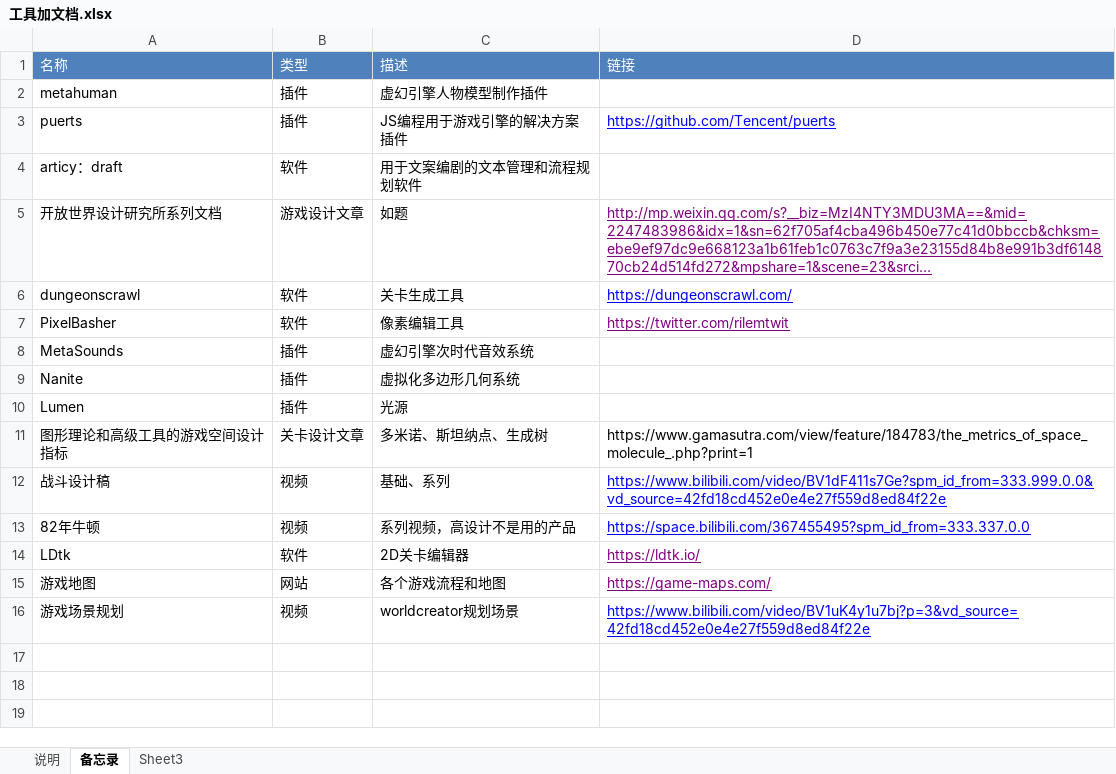
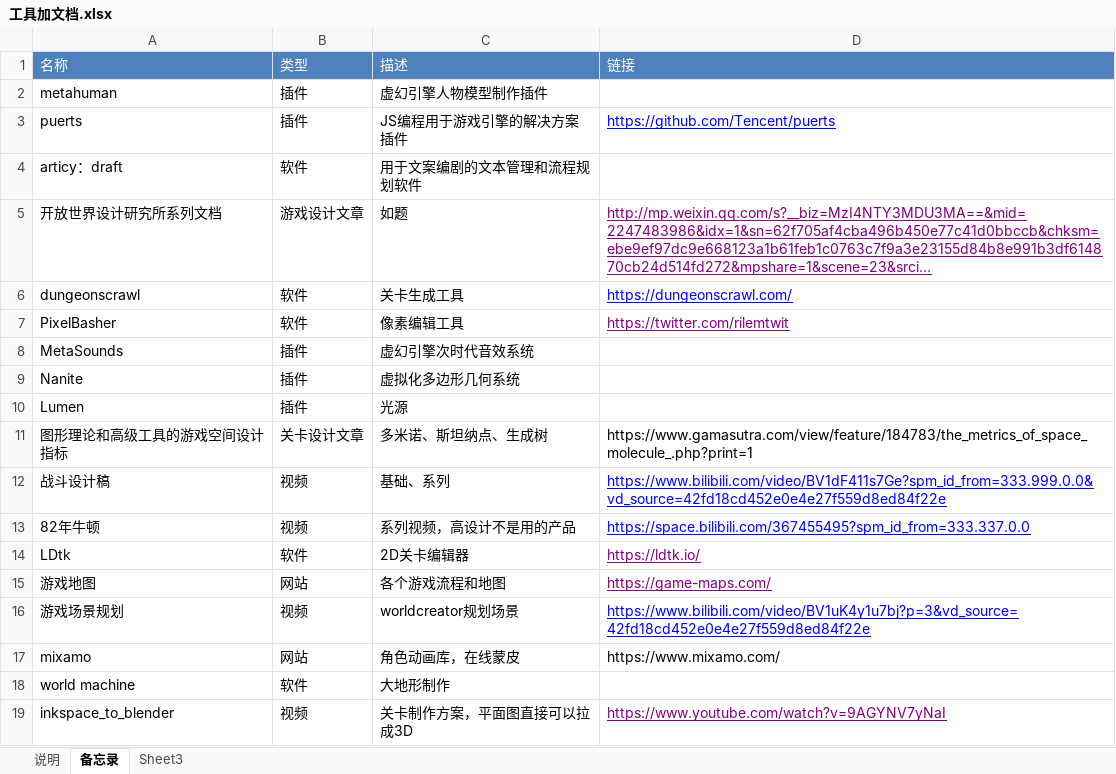
Before and after one commit to worlitz/gameforme, an Excel workbook: 积累库/工具加文档.xlsx, sheet 备忘录, drawn as a sheet; long unchanged cells end in …; values as stored, in another font and other column widths than the file's, no borders; the diff names each change by its address in the sheet, - before the commit and + after, or states it on an @@ line.

```diff
--- a/积累库/工具加文档.xlsx (sheet 备忘录)
+++ b/积累库/工具加文档.xlsx (sheet 备忘录)
+row 17: mixamo | 网站 | 角色动画库，在线蒙皮 | https://www.mixamo.com/
+row 18: world machine | 软件 | 大地形制作
+row 19: inkspace_to_blender | 视频 | 关卡制作方案，平面图直接可以拉成3D | https://www.youtube.com/watch?v=9AGYNV7yNaI
```
Also changed, not shown: 3 other files.
